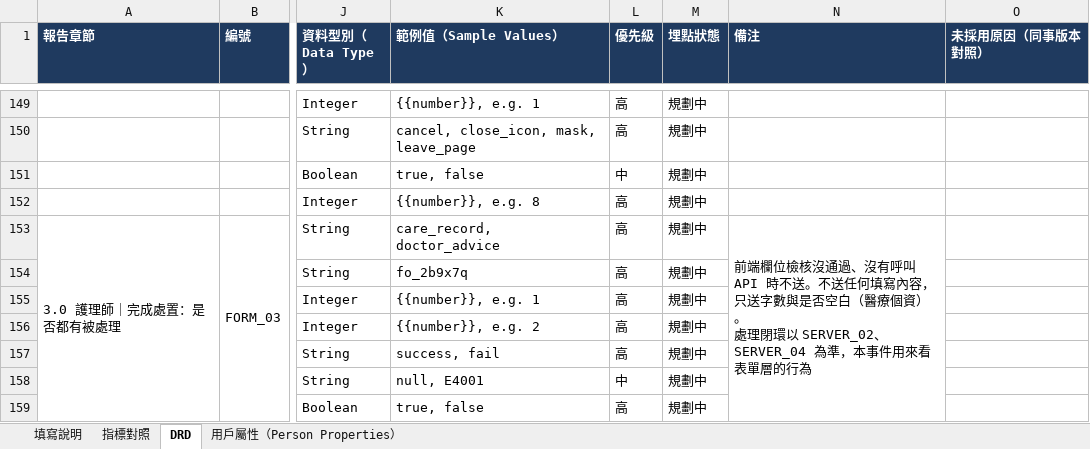
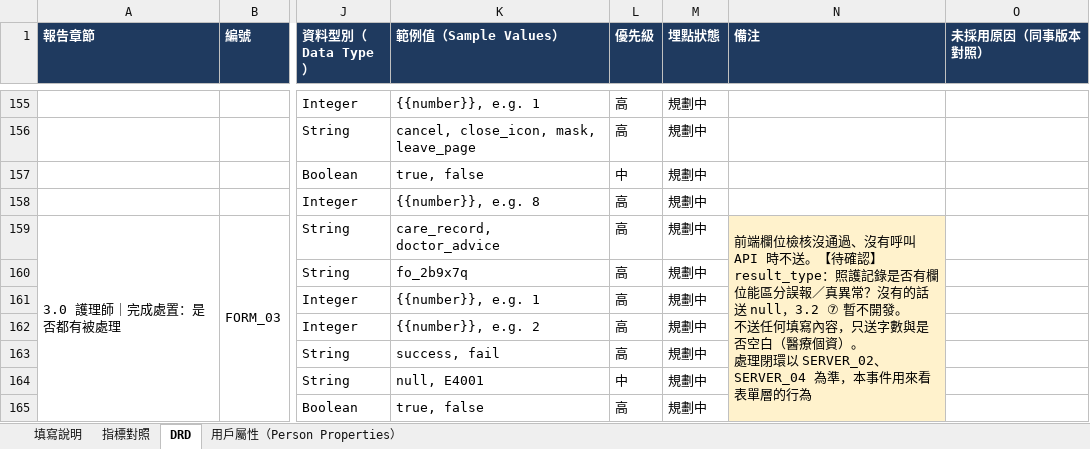
Before and after one commit to Jaypeng123/Event-Tracking-Platform, an Excel workbook: docs/drd/大家醫平台_埋點DRD_v0.2.xlsx, sheet DRD, drawn as a sheet; only a part is shown, gaps mark what is left out; values as stored, in another font and other column widths than the file's, no borders; addresses are those after the commit; ↵ is a line break in a cell; the diff covers the shown part only; the diff names each change by its address in the sheet, - before the commit and + after, or states it on an @@ line.

```diff
--- a/docs/drd/大家醫平台_埋點DRD_v0.2.xlsx (sheet DRD)
+++ b/docs/drd/大家醫平台_埋點DRD_v0.2.xlsx (sheet DRD)
-N159 (備注): …時不送。不送任何…
+N159 (備注): …時不送。【待確認】result_type：照護記錄是否有欄位能區分誤報／真異常？沒有的話送 null，3.2 ⑦ 暫不開發。 ↵ 不送任何…
-N159 fill: none
+N159 fill: #FFF2CC
```
Also changed, not shown: 7 added rows and 4 edited cells elsewhere in this sheet, sheet 指標對照, 1 other file.
